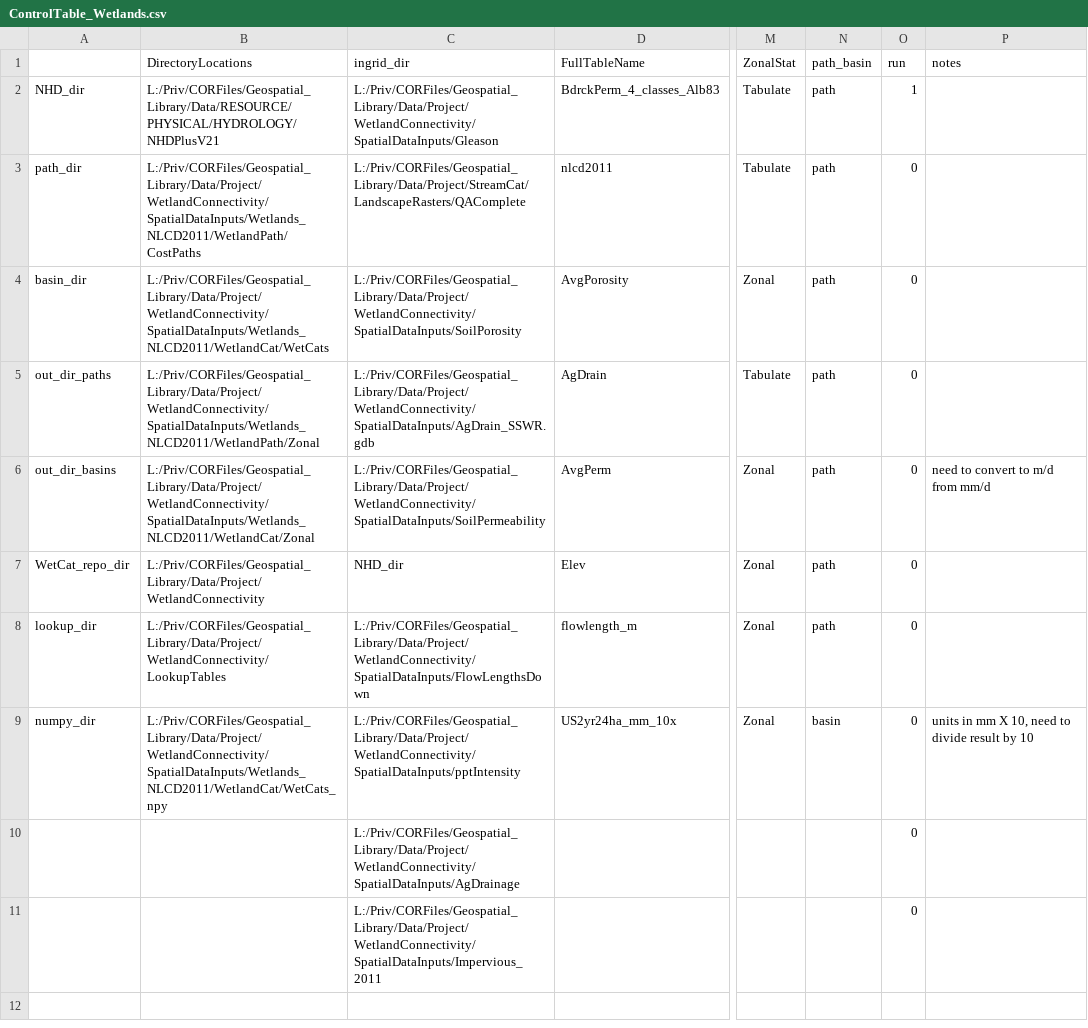
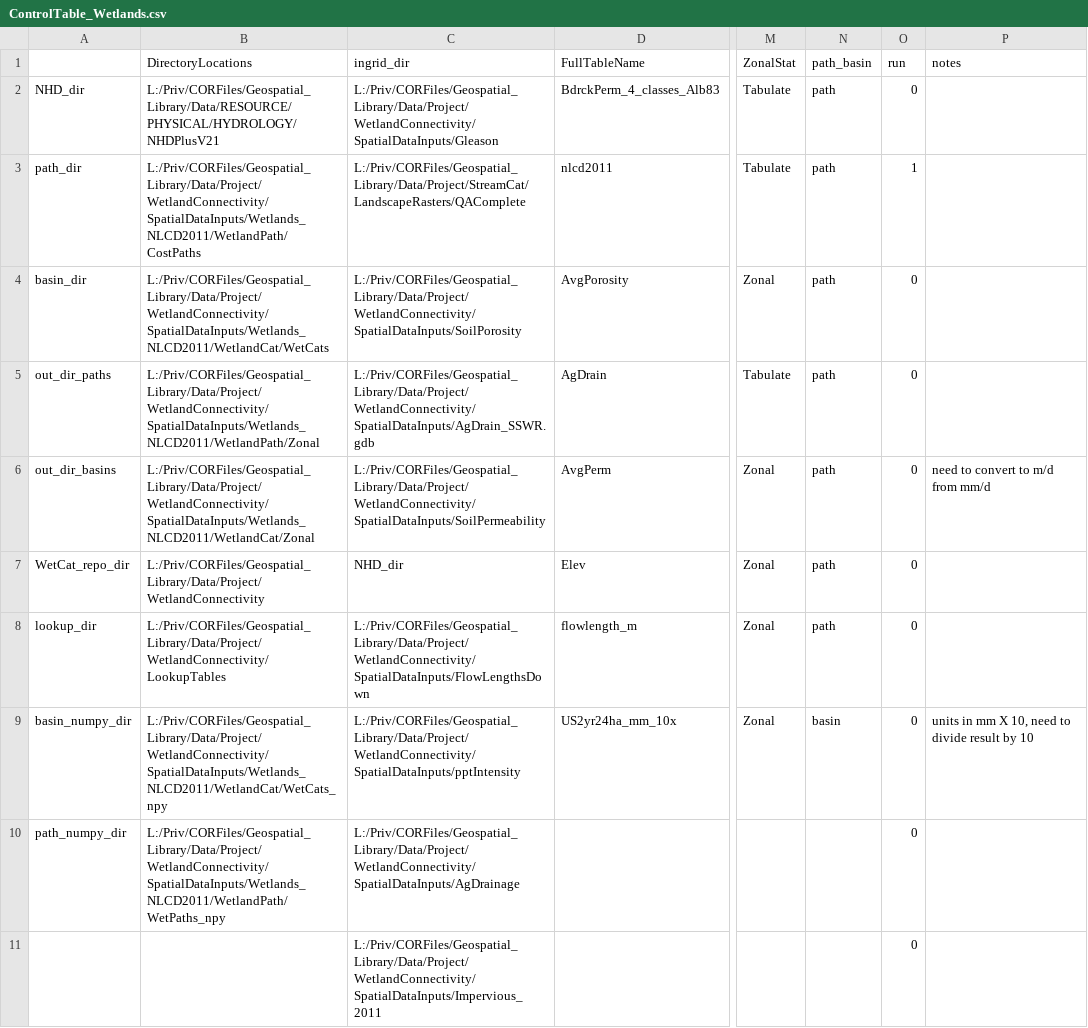
Before and after one commit to USEPA/WetlandConnectivity, a CSV file: ControlTable_Wetlands.csv, drawn as a sheet; only a part is shown, gaps mark what is left out; the diff names each change by its address in the sheet, - before the commit and + after, or states it on an @@ line.

Commit message:
Added path numpy dir to control table

```diff
--- a/ControlTable_Wetlands.csv
+++ b/ControlTable_Wetlands.csv
-O2 (run): 1
+O2 (run): 0
-O3 (run): 0
+O3 (run): 1
-A9: numpy_dir
+A9: basin_numpy_dir
-A10: (empty)
+A10: path_numpy_dir
-B10 (DirectoryLocations): (empty)
+B10 (DirectoryLocations): L:/Priv/CORFiles/Geospatial_Library/Data/Project/WetlandConnectivity/SpatialDataInputs/Wetlands_NLCD2011/WetlandPath/WetPaths_npy
```
Also changed, not shown: 1 other file.
